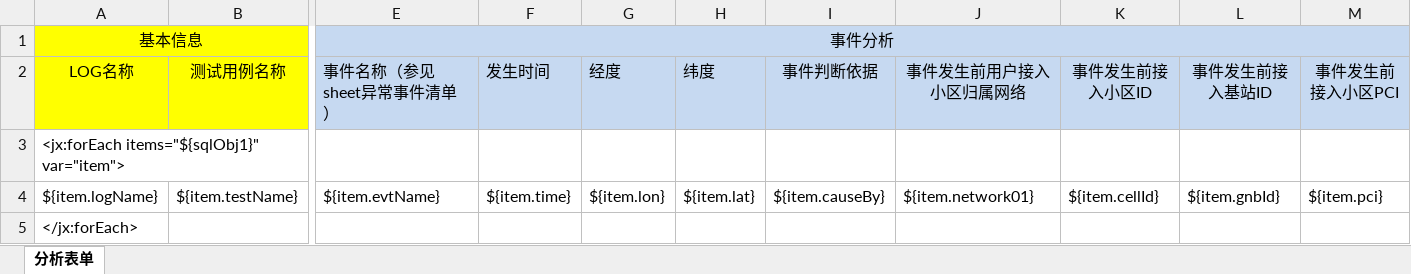
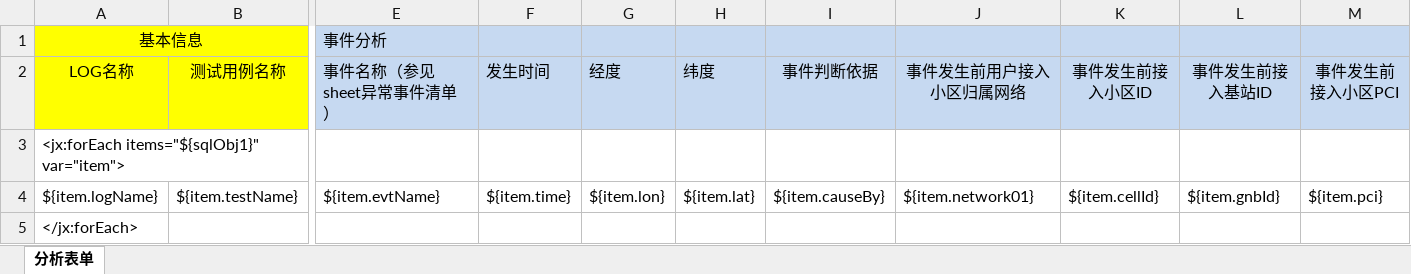
Before and after one commit to Shiiiiiy/CloudMonitor5G-2.0, an Excel workbook: CloudMonitor5G-2.0/src/main/resources/templates/2.异常事件分析.xlsx, sheet 分析表单, drawn as a sheet; only a part is shown, gaps mark what is left out; values as stored, in another font and other column widths than the file's, no borders; the diff names each change by its address in the sheet, - before the commit and + after, or states it on an @@ line.

```diff
--- a/CloudMonitor5G-2.0/src/main/resources/templates/2.异常事件分析.xlsx (sheet 分析表单)
+++ b/CloudMonitor5G-2.0/src/main/resources/templates/2.异常事件分析.xlsx (sheet 分析表单)
-E1 alignment: center
+E1 alignment: left
-E1:AA1 merged
```
Also changed, not shown: 1 other file.
